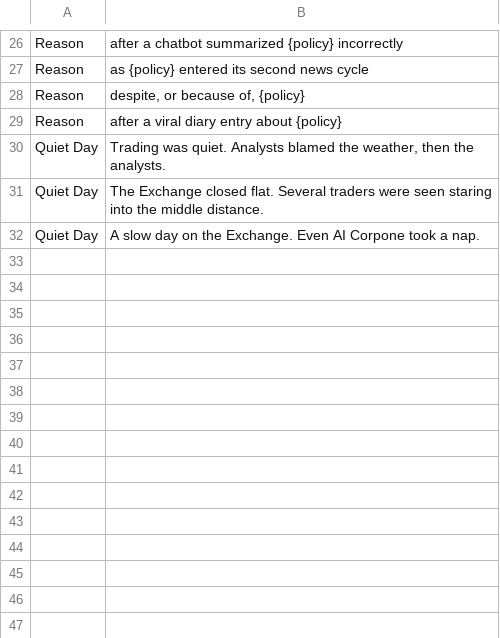
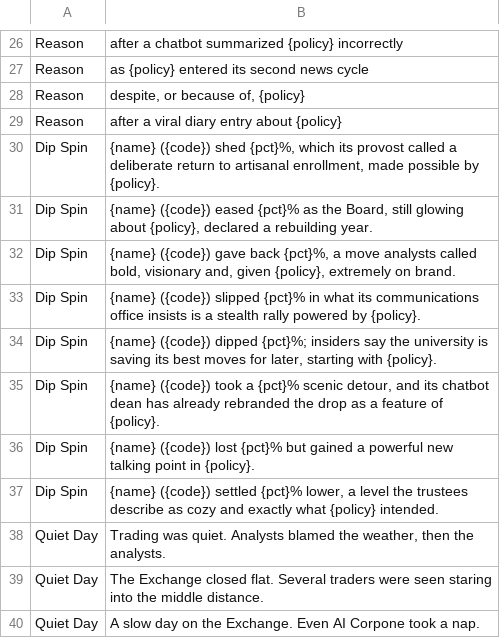
Before and after one commit to markcmarino/how-rank-is-your-college, a CSV file: data/tables/market_commentary.csv, drawn as a sheet; only a part is shown, gaps mark what is left out.

```diff
--- a/data/tables/market_commentary.csv
+++ b/data/tables/market_commentary.csv
@@ -29,2 +29,10 @@ Reason,"despite, or because of, {policy}"
 Reason,after a viral diary entry about {policy}
+Dip Spin,"{name} ({code}) shed {pct}%, which its provost called a deliberate return to artisanal enrollment, made possible by {policy}."
+Dip Spin,"{name} ({code}) eased {pct}% as the Board, still glowing about {policy}, declared a rebuilding year."
+Dip Spin,"{name} ({code}) gave back {pct}%, a move analysts called bold, visionary and, given {policy}, extremely on brand."
+Dip Spin,{name} ({code}) slipped {pct}% in what its communications office insists is a stealth rally powered by {policy}.
+Dip Spin,"{name} ({code}) dipped {pct}%; insiders say the university is saving its best moves for later, starting with {policy}."
+Dip Spin,"{name} ({code}) took a {pct}% scenic detour, and its chatbot dean has already rebranded the drop as a feature of {policy}."
+Dip Spin,{name} ({code}) lost {pct}% but gained a powerful new talking point in {policy}.
+Dip Spin,"{name} ({code}) settled {pct}% lower, a level the trustees describe as cozy and exactly what {policy} intended."
 Quiet Day,"Trading was quiet. Analysts blamed the weather, then the analysts."
```
Also changed, not shown: 4 other files.
